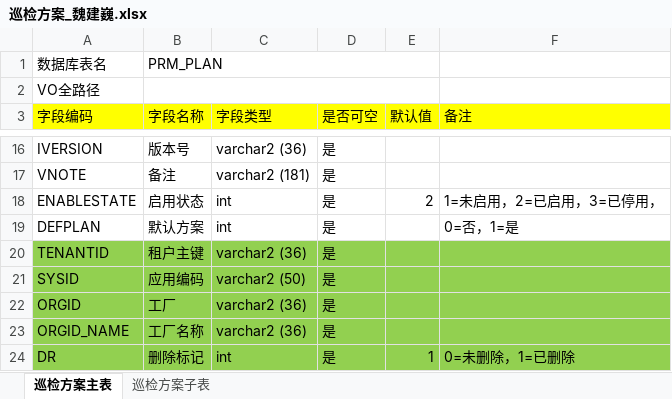
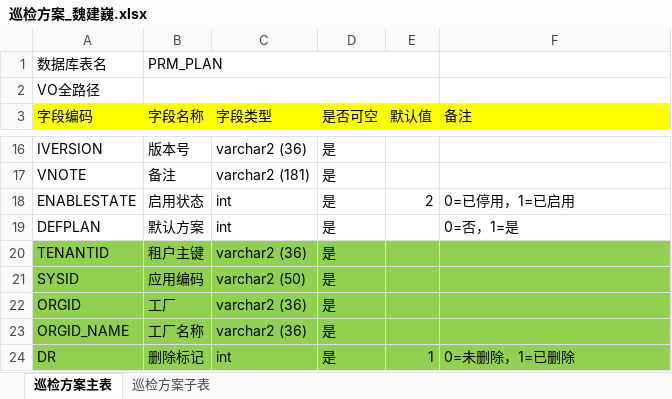
Before and after one commit to zhangxmk/mes-prm, an Excel workbook: mes-prm-core/表结构设计/巡检方案/巡检方案_魏建巍.xlsx, sheet 巡检方案主表, drawn as a sheet; only a part is shown, gaps mark what is left out; values as stored, in another font and other column widths than the file's, no borders; the diff names each change by its address in the sheet, - before the commit and + after, or states it on an @@ line.

```diff
--- a/mes-prm-core/表结构设计/巡检方案/巡检方案_魏建巍.xlsx (sheet 巡检方案主表)
+++ b/mes-prm-core/表结构设计/巡检方案/巡检方案_魏建巍.xlsx (sheet 巡检方案主表)
-F18 (备注): 1=未启用，2=已启用，3=已停用，
+F18 (备注): 0=已停用，1=已启用
```
Also changed, not shown: sheet 巡检方案子表, mes-prm-core/表结构设计/临时任务/临时巡检任务_郭俊.xlsx, mes-prm-core/表结构设计/巡检任务执行情况/巡检任务执行情况_魏建巍.xlsx, 9 other files.
